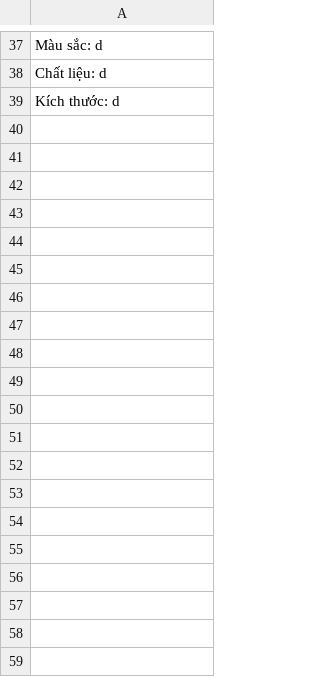
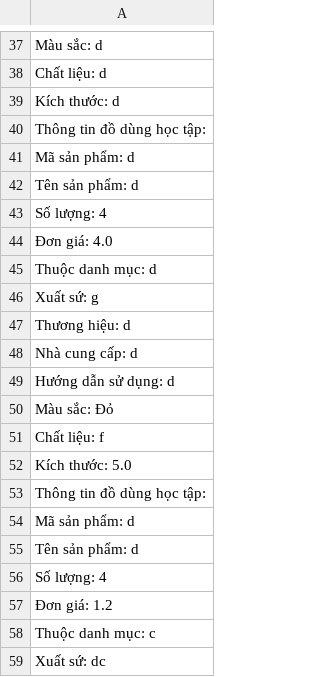
Before and after one commit to thanhgiangphuong/Case-Study, a CSV file: Dodunghoctap.csv, drawn as a sheet; only a part is shown, gaps mark what is left out; the diff covers the shown part only; the diff names each change by its address in the sheet, - before the commit and + after, or states it on an @@ line.

```diff
--- a/Dodunghoctap.csv
+++ b/Dodunghoctap.csv
+row 40: Thông tin đồ dùng học tập:
+row 41: Mã sản phẩm: d
+row 42: Tên sản phẩm: d
+row 43: Số lượng: 4
+row 44: Đơn giá: 4.0
+row 45: Thuộc danh mục: d
+row 46: Xuất sứ: g
+row 47: Thương hiệu: d
+row 48: Nhà cung cấp: d
+row 49: Hướng dẫn sử dụng: d
+row 50: Màu sắc: Đỏ
+row 51: Chất liệu: f
+row 52: Kích thước: 5.0
+row 53: Thông tin đồ dùng học tập:
+row 54: Mã sản phẩm: d
+row 55: Tên sản phẩm: d
+row 56: Số lượng: 4
+row 57: Đơn giá: 1.2
+row 58: Thuộc danh mục: c
+row 59: Xuất sứ: dc
```
Also changed, not shown: 19 added rows elsewhere in this file, Dochoitreem.csv, Sach.csv, 6 other files.
